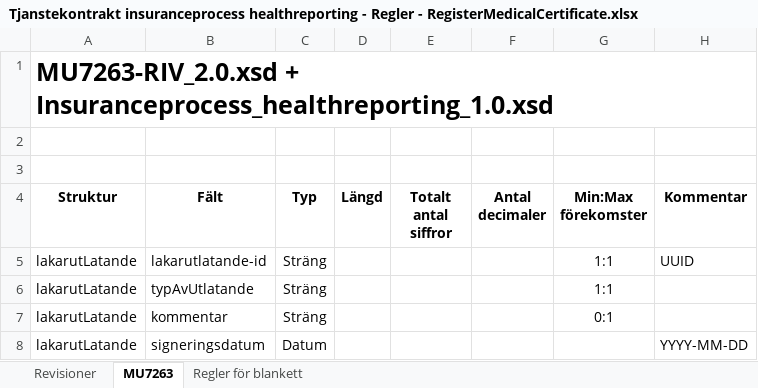
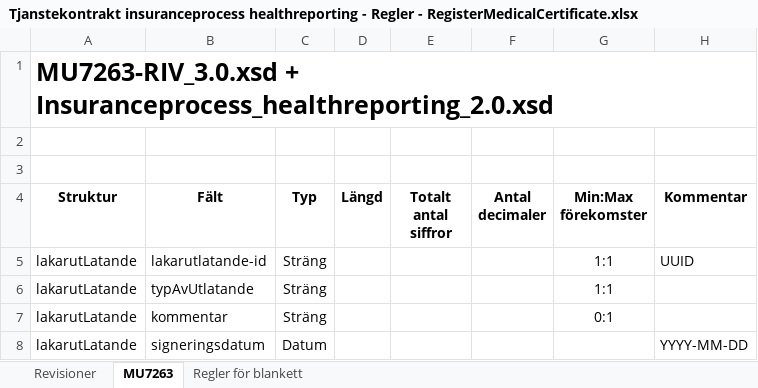
Before and after one commit to admstar/rivta, an Excel workbook: ServiceInteractions/riv/insuranceprocess/healthreporting/trunk/docs/Tjanstekontrakt insuranceprocess healthreporting - Regler - RegisterMedicalCertificate.xlsx, sheet MU7263, drawn as a sheet; only a part is shown; values as stored, in another font and other column widths than the file's, no borders; the diff names each change by its address in the sheet, - before the commit and + after, or states it on an @@ line.

```diff
--- a/ServiceInteractions/riv/insuranceprocess/healthreporting/trunk/docs/Tjanstekontrakt insuranceprocess healthreporting - Regler - RegisterMedicalCertificate.xlsx (sheet MU7263)
+++ b/ServiceInteractions/riv/insuranceprocess/healthreporting/trunk/docs/Tjanstekontrakt insuranceprocess healthreporting - Regler - RegisterMedicalCertificate.xlsx (sheet MU7263)
-A1 (Struktur): MU7263-RIV_2.0.xsd + Insuranceprocess_healthreporting_1.0.xsd
+A1 (Struktur): MU7263-RIV_3.0.xsd + Insuranceprocess_healthreporting_2.0.xsd
```
Also changed, not shown: sheet Revisioner, sheet Regler för blankett.
